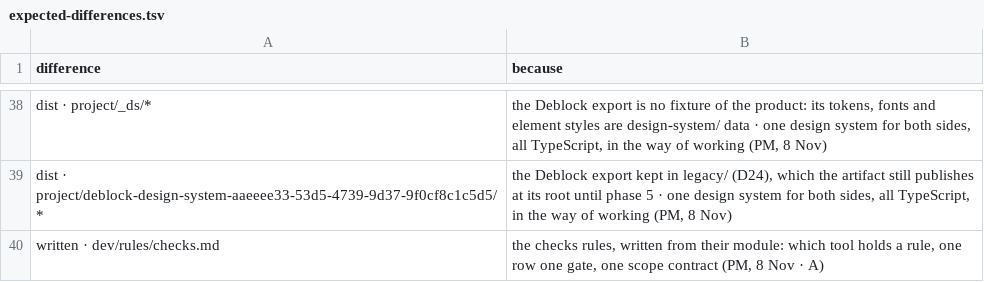
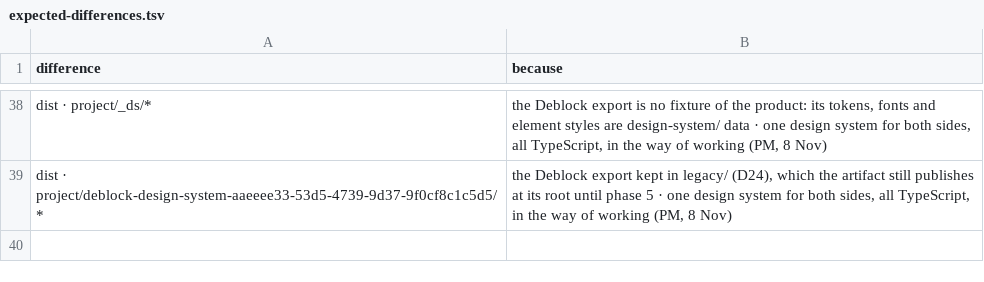
Before and after one commit to dominik-dblck/design-ways-of-work, a TSV file: plan/expected-differences.tsv, drawn as a sheet; only a part is shown, gaps mark what is left out.

```diff
--- a/plan/expected-differences.tsv
+++ b/plan/expected-differences.tsv
@@ -39,2 +39 @@ dist · project/_ds/*	the Deblock export is no fixture of the product: its token
 dist · project/deblock-design-system-aaeeee33-53d5-4739-9d37-9f0cf8c1c5d5/*	the Deblock export kept in legacy/ (D24), which the artifact still publishes at its root until phase 5 · one design system for both sides, all TypeScript, in the way of working (PM, 8 Nov)
-written · dev/rules/checks.md	the checks rules, written from their module: which tool holds a rule, one row one gate, one scope contract (PM, 8 Nov · A)
```
Also changed, not shown: 10 other files.
